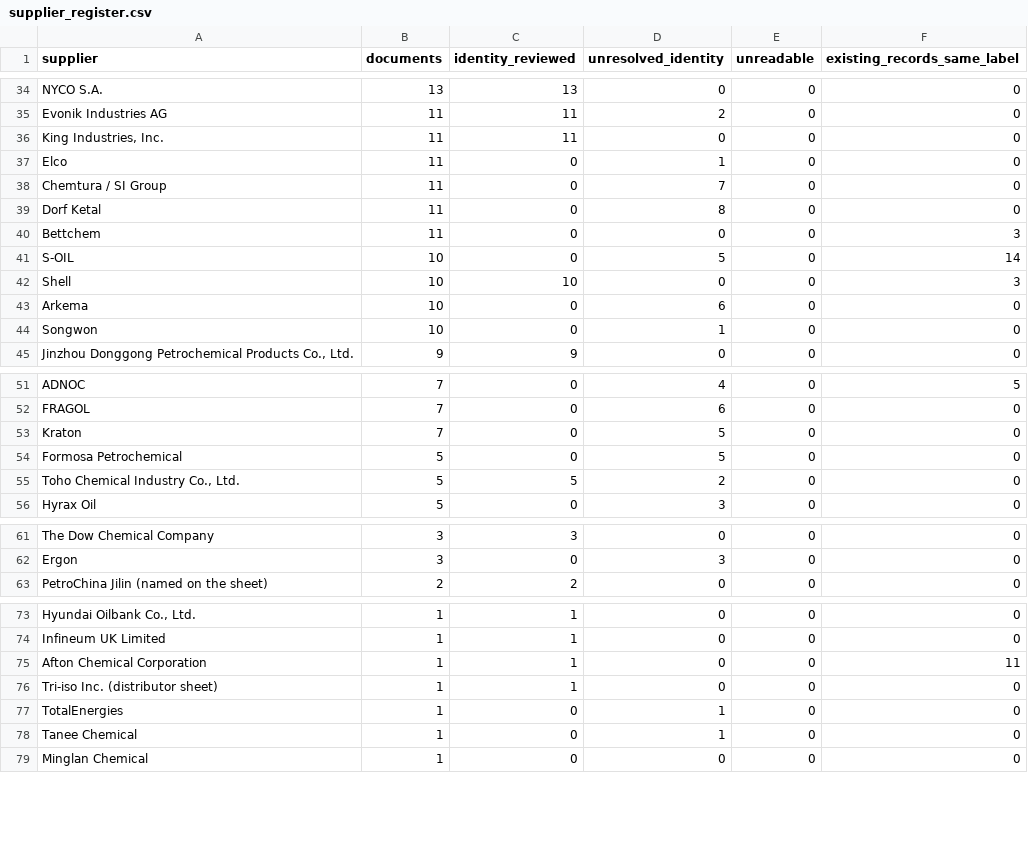
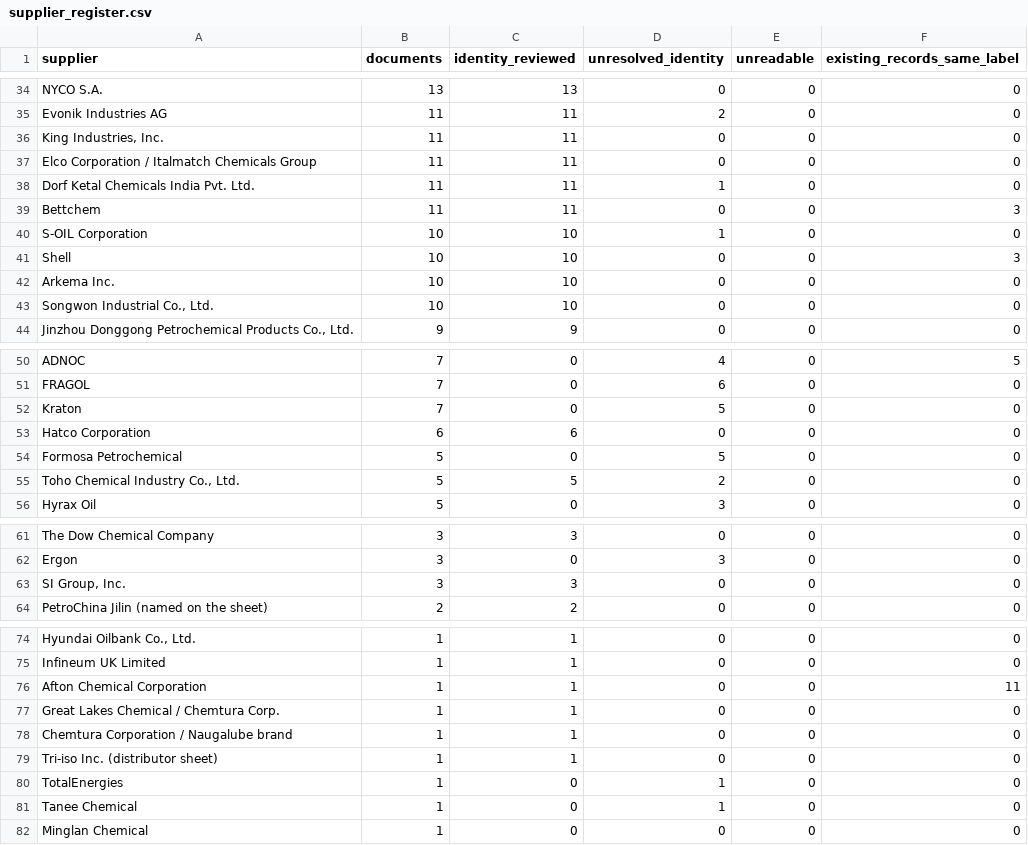
Before and after one commit to alaaahmadd182-lab/Smart-formulator-project, a CSV file: dataset_preparation_2026-11-14/tables/supplier_register.csv, drawn as a sheet; only a part is shown, gaps mark what is left out.

```diff
--- a/dataset_preparation_2026-11-14/tables/supplier_register.csv
+++ b/dataset_preparation_2026-11-14/tables/supplier_register.csv
@@ -36,10 +36,9 @@ Evonik Industries AG,11,11,2,0,0
 "King Industries, Inc.",11,11,0,0,0
-Elco,11,0,1,0,0
-Chemtura / SI Group,11,0,7,0,0
-Dorf Ketal,11,0,8,0,0
-Bettchem,11,0,0,0,3
-S-OIL,10,0,5,0,14
+Elco Corporation / Italmatch Chemicals Group,11,11,0,0,0
+Dorf Ketal Chemicals India Pvt. Ltd.,11,11,1,0,0
+Bettchem,11,11,0,0,3
+S-OIL Corporation,10,10,1,0,0
 Shell,10,10,0,0,3
-Arkema,10,0,6,0,0
-Songwon,10,0,1,0,0
+Arkema Inc.,10,10,0,0,0
+"Songwon Industrial Co., Ltd.",10,10,0,0,0
 "Jinzhou Donggong Petrochemical Products Co., Ltd.",9,9,0,0,0
@@ -53,2 +52,3 @@ FRAGOL,7,0,6,0,0
 Kraton,7,0,5,0,0
+Hatco Corporation,6,6,0,0,0
 Formosa Petrochemical,5,0,5,0,0
@@ -62,2 +62,3 @@ The Dow Chemical Company,3,3,0,0,0
 Ergon,3,0,3,0,0
+"SI Group, Inc.",3,3,0,0,0
 PetroChina Jilin (named on the sheet),2,2,0,0,0
@@ -75,2 +76,4 @@ Infineum UK Limited,1,1,0,0,0
 Afton Chemical Corporation,1,1,0,0,11
+Great Lakes Chemical / Chemtura Corp.,1,1,0,0,0
+Chemtura Corporation / Naugalube brand,1,1,0,0,0
 Tri-iso Inc. (distributor sheet),1,1,0,0,0
```
Also changed, not shown: dataset_preparation_2026-11-14/tables/blocker_log.csv, 15 other files.
